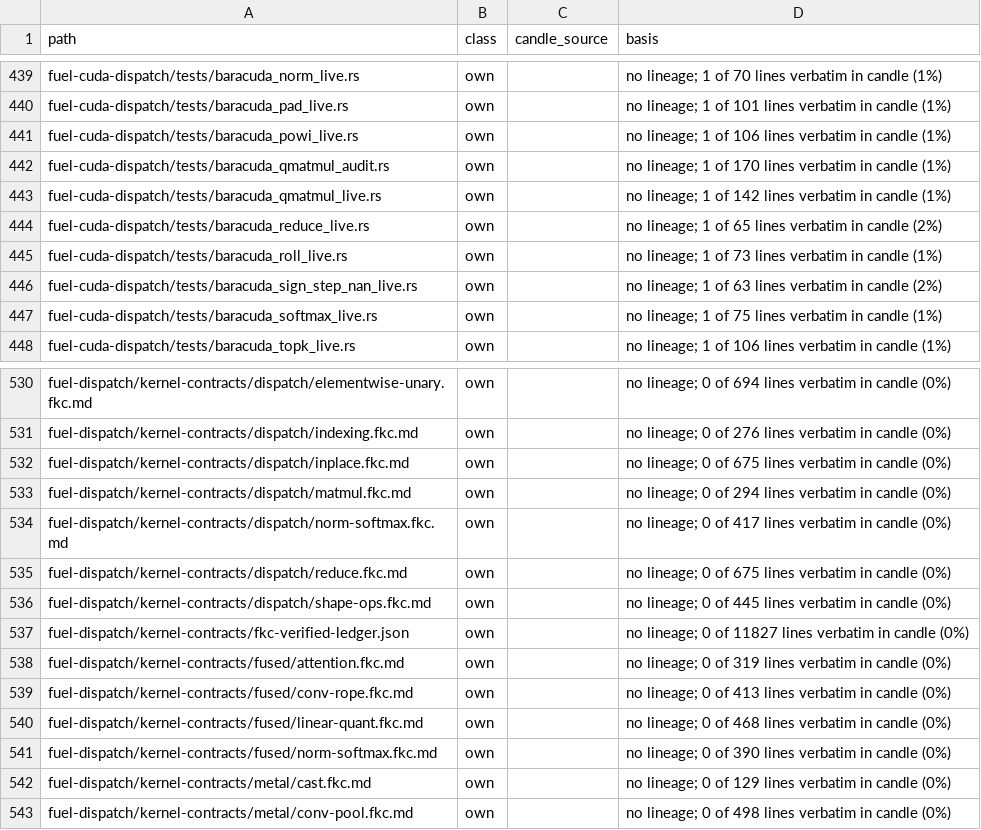
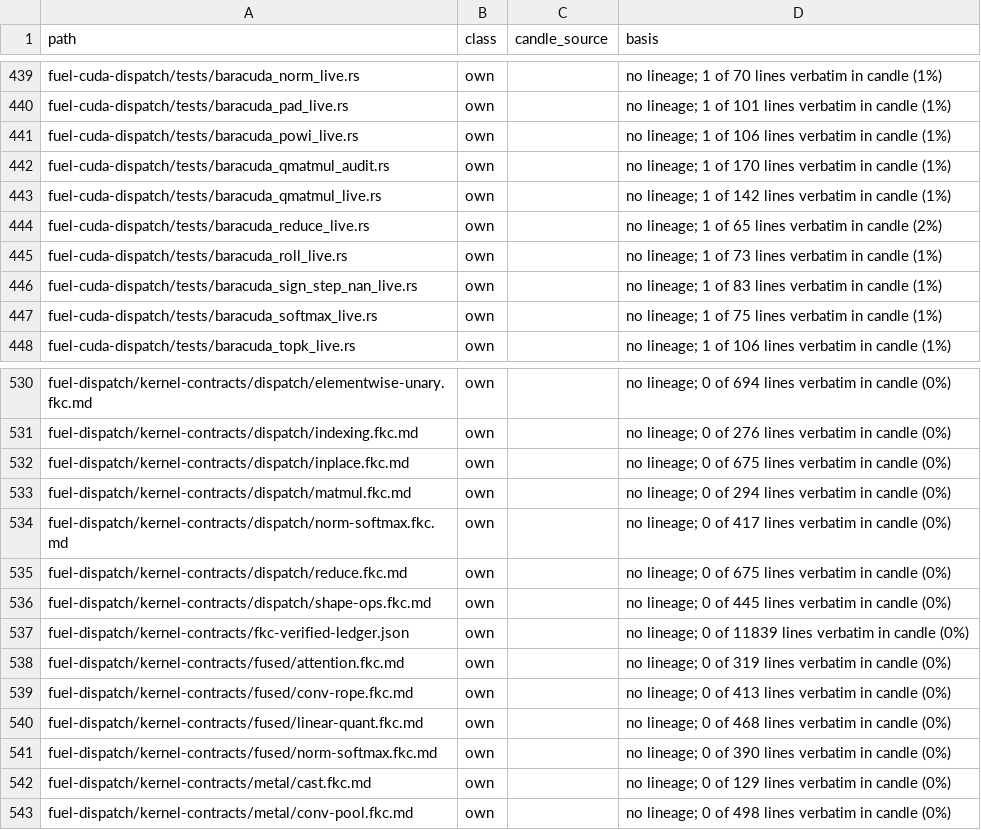
Before and after one commit to ThinkersJournal/fuel, a TSV file: docs/provenance/FILES.tsv, drawn as a sheet; only a part is shown, gaps mark what is left out; the diff covers the shown part only.

```diff
--- a/docs/provenance/FILES.tsv
+++ b/docs/provenance/FILES.tsv
@@ -445,3 +445,3 @@ fuel-cuda-dispatch/tests/baracuda_reduce_live.rs	own		no lineage; 1 of 65 lines
 fuel-cuda-dispatch/tests/baracuda_roll_live.rs	own		no lineage; 1 of 73 lines verbatim in candle (1%)
-fuel-cuda-dispatch/tests/baracuda_sign_step_nan_live.rs	own		no lineage; 1 of 63 lines verbatim in candle (2%)
+fuel-cuda-dispatch/tests/baracuda_sign_step_nan_live.rs	own		no lineage; 1 of 83 lines verbatim in candle (1%)
 fuel-cuda-dispatch/tests/baracuda_softmax_live.rs	own		no lineage; 1 of 75 lines verbatim in candle (1%)
@@ -536,3 +536,3 @@ fuel-dispatch/kernel-contracts/dispatch/reduce.fkc.md	own		no lineage; 0 of 675
 fuel-dispatch/kernel-contracts/dispatch/shape-ops.fkc.md	own		no lineage; 0 of 445 lines verbatim in candle (0%)
-fuel-dispatch/kernel-contracts/fkc-verified-ledger.json	own		no lineage; 0 of 11827 lines verbatim in candle (0%)
+fuel-dispatch/kernel-contracts/fkc-verified-ledger.json	own		no lineage; 0 of 11839 lines verbatim in candle (0%)
 fuel-dispatch/kernel-contracts/fused/attention.fkc.md	own		no lineage; 0 of 319 lines verbatim in candle (0%)
```
Also changed, not shown: 1 added row and 6 edited cells elsewhere in this file, 1 other file.
